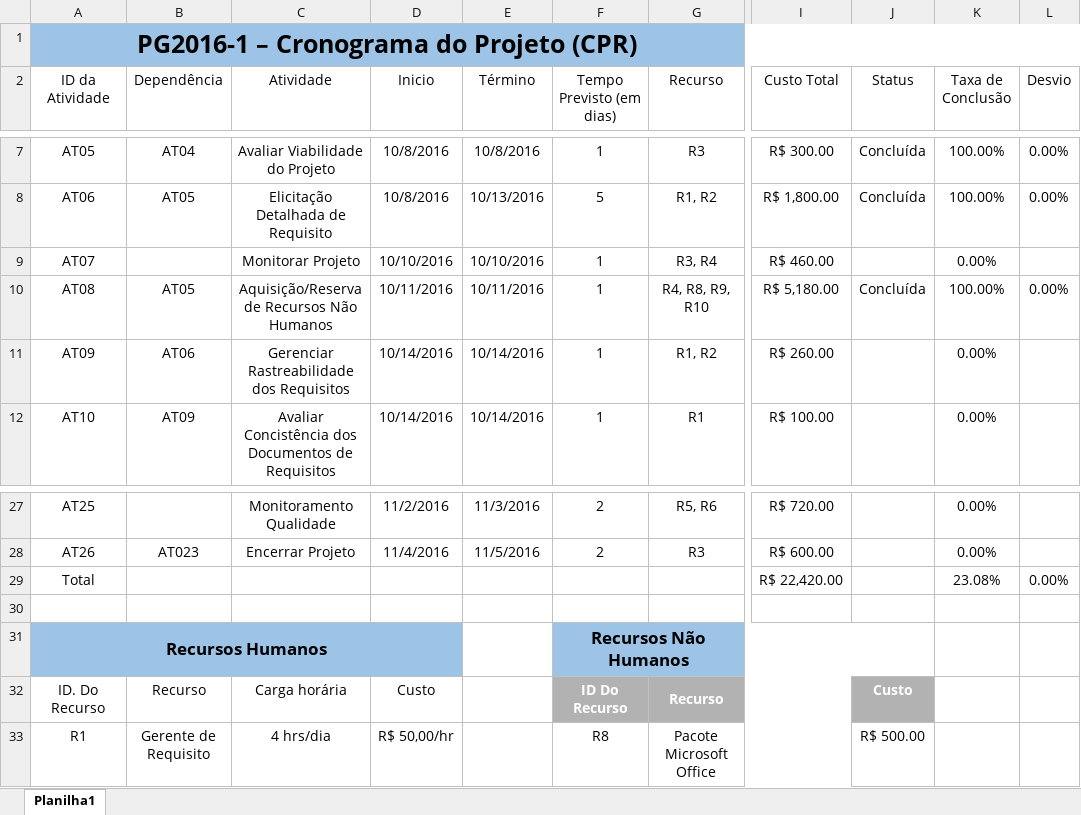
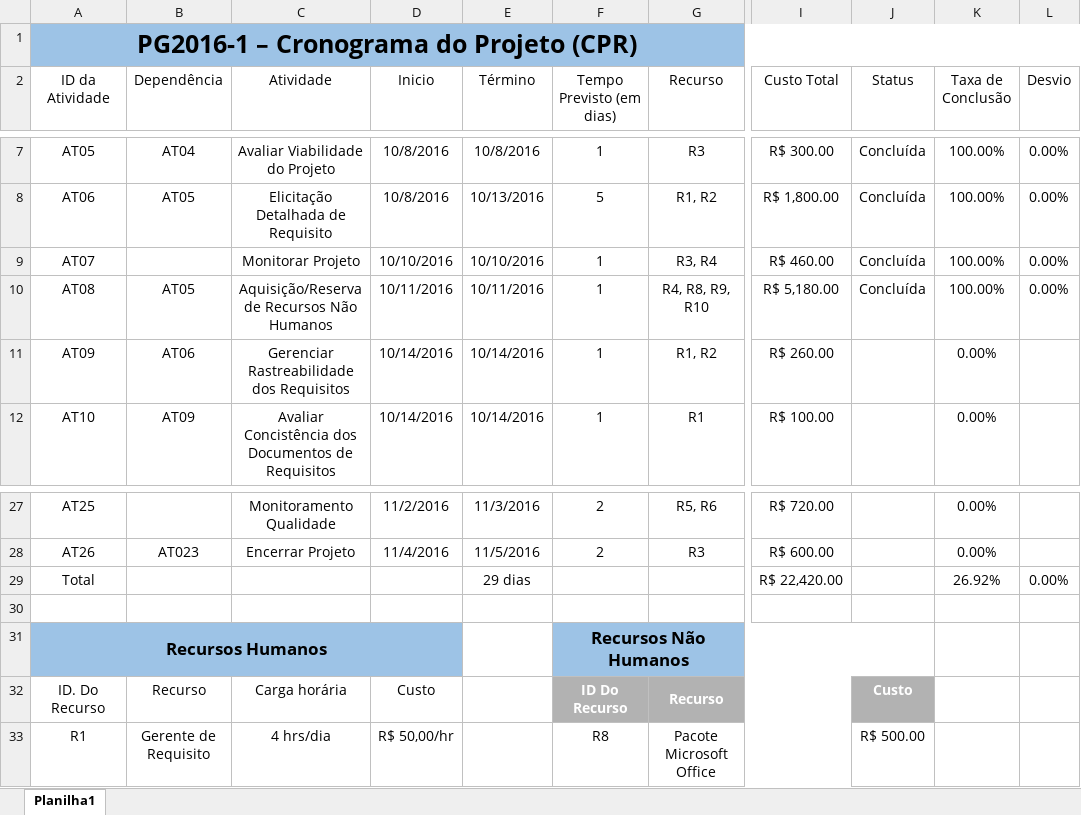
Before and after one commit to matheuspiment/PSW, an Excel workbook: Projeto/GPR/PG2016-1-CDP.xlsx, sheet Planilha1, drawn as a sheet; only a part is shown, gaps mark what is left out; values as stored, in another font and other column widths than the file's, no borders; table styles not drawn; the diff names each change by its address in the sheet, - before the commit and + after, or states it on an @@ line.

Commit message:
Update CDP
Atualização do Cronograma do Projeto.

```diff
--- a/Projeto/GPR/PG2016-1-CDP.xlsx (sheet Planilha1)
+++ b/Projeto/GPR/PG2016-1-CDP.xlsx (sheet Planilha1)
-J9 (Status): (empty)
+J9 (Status): Concluída
-K9 (Taxa de Conclusão): 0.00%
+K9 (Taxa de Conclusão): 100.00%
-L9 (Desvio): (empty)
+L9 (Desvio): 0.00%
-E29 (Término): (empty)
+E29 (Término): 29 dias
-K29 (Taxa de Conclusão): 23.08%
+K29 (Taxa de Conclusão): 26.92%
```
